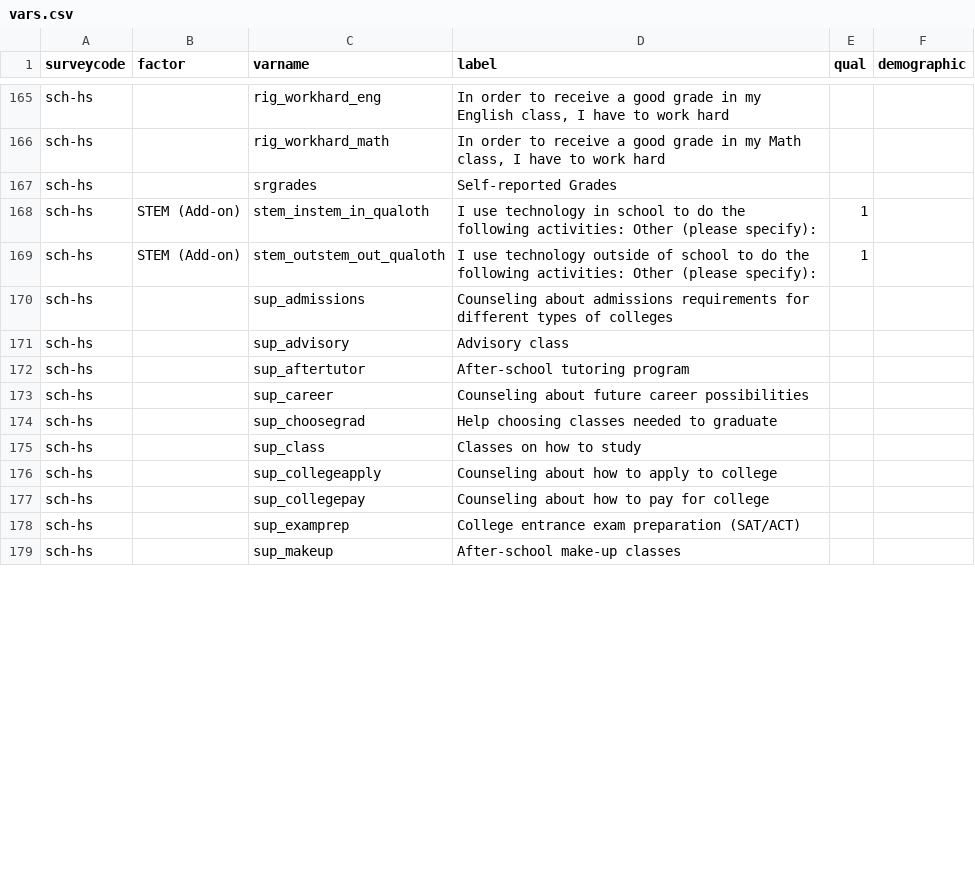
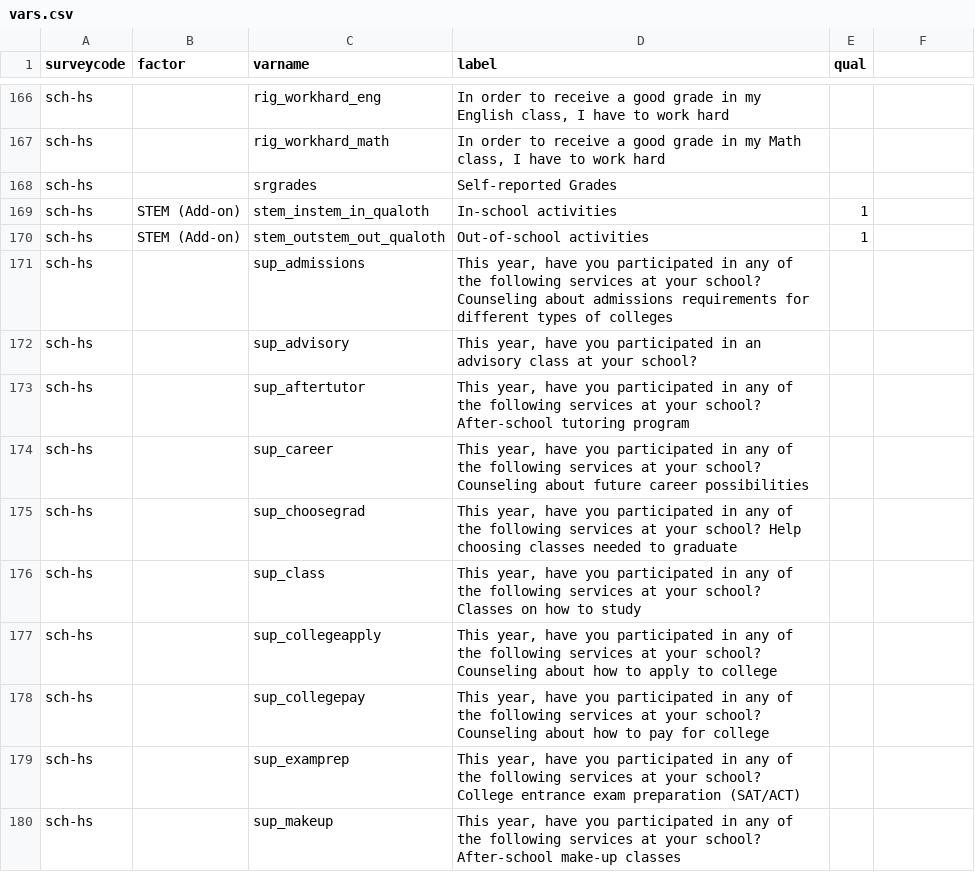
Before and after one commit to miken/catacombs_prototype, a CSV file: seeds/vars.csv, drawn as a sheet; only a part is shown, gaps mark what is left out; addresses are those after the commit; the diff covers the shown part only; the diff names each change by its address in the sheet, - before the commit and + after, or states it on an @@ line.

```diff
--- a/seeds/vars.csv
+++ b/seeds/vars.csv
-F1: demographic
+F1: (empty)
-D169 (label): I use technology in school to do the following activities: Other (please specify):
+D169 (label): In-school activities
-D170 (label): I use technology outside of school to do the following activities: Other (please specify):
+D170 (label): Out-of-school activities
-D171 (label): Counseling about…
+D171 (label): This year, have you participated in any of the following services at your school? Counseling about…
-D172 (label): Advisory class
+D172 (label): This year, have you participated in an advisory class at your school?
-D173 (label): After-school tutoring…
+D173 (label): This year, have you participated in any of the following services at your school? After-school tutoring…
-D174 (label): Counseling about…
+D174 (label): This year, have you participated in any of the following services at your school? Counseling about…
-D175 (label): Help choosing…
+D175 (label): This year, have you participated in any of the following services at your school? Help choosing…
-D176 (label): Classes on…
+D176 (label): This year, have you participated in any of the following services at your school? Classes on…
-D177 (label): Counseling about…
+D177 (label): This year, have you participated in any of the following services at your school? Counseling about…
-D178 (label): Counseling about…
+D178 (label): This year, have you participated in any of the following services at your school? Counseling about…
-D179 (label): College entrance…
+D179 (label): This year, have you participated in any of the following services at your school? College entrance…
-D180 (label): After-school make-up…
+D180 (label): This year, have you participated in any of the following services at your school? After-school make-up…
```
Also changed, not shown: 1 added row and 57 edited cells elsewhere in this file, seeds/maps.csv, 1 other file.
